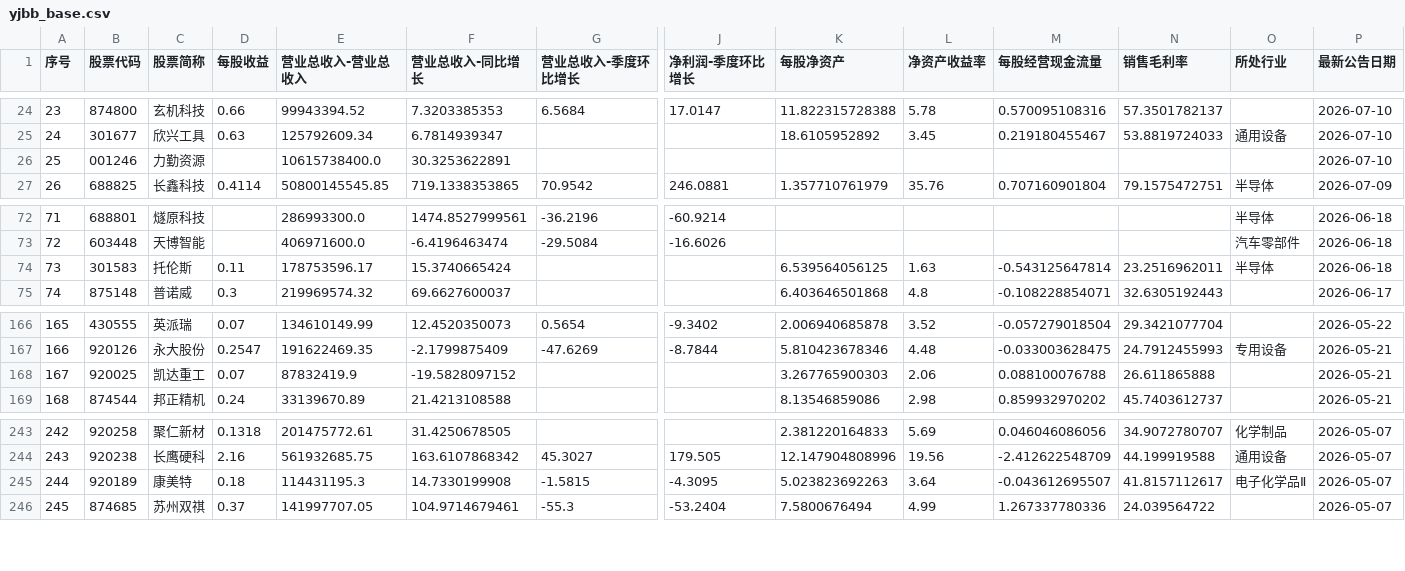
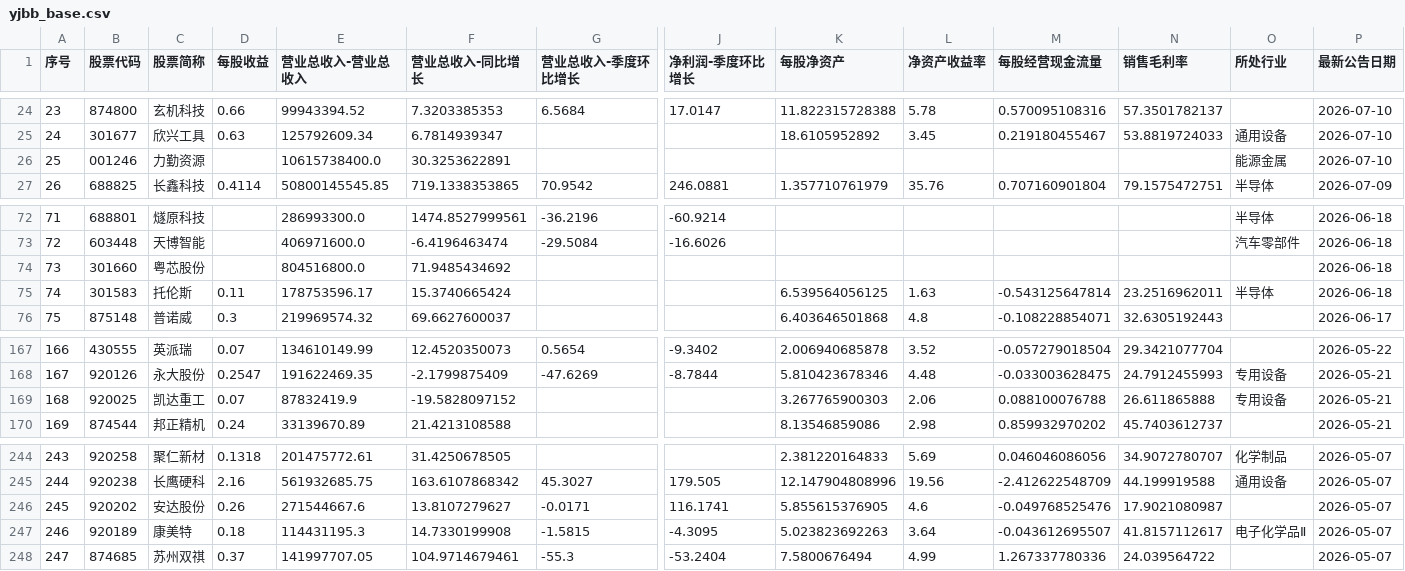
Before and after one commit to yiongq/astock-radar, a CSV file: data/latest/yjbb_base.csv, drawn as a sheet; only a part is shown, gaps mark what is left out; addresses are those after the commit; rows hold the shown columns only; the diff names each change by its address in the sheet, - before the commit and + after, or states it on an @@ line.

```diff
--- a/data/latest/yjbb_base.csv
+++ b/data/latest/yjbb_base.csv
-O26 (所处行业): (empty)
+O26 (所处行业): 能源金属
+row 74: 73 | 301660 | 粤芯股份 |  | 804516800.0 | 71.9485434692 |  |  |  |  |  |  |  | 2026-06-18
@@ column A (序号) renumbered from row 75 down @@
-O169 (所处行业): (empty)
+O169 (所处行业): 专用设备
+row 246: 245 | 920202 | 安达股份 | 0.26 | 271544667.6 | 13.8107279627 | -0.0171 | 116.1741 | 5.855615376905 | 4.6 | -0.049768525476 | 17.9021080987 |  | 2026-05-07
```
Also changed, not shown: data/latest/indices.csv, data/latest/yjkb.csv, 11 other files.
